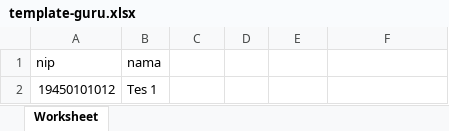
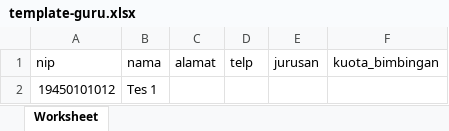
Before and after one commit to Proyek-Aplikasi-Dasar/simakin-api, an Excel workbook: public/templates/template-guru.xlsx, sheet Worksheet, drawn as a sheet; values as stored, in another font and other column widths than the file's, no borders; the diff names each change by its address in the sheet, - before the commit and + after, or states it on an @@ line.

Commit message:
[BE] feat: perbarui kolom template Excel siswa dan guru

```diff
--- a/public/templates/template-guru.xlsx (sheet Worksheet)
+++ b/public/templates/template-guru.xlsx (sheet Worksheet)
-C1: (empty)
+C1: alamat
-D1: (empty)
+D1: telp
-E1: (empty)
+E1: jurusan
-F1: (empty)
+F1: kuota_bimbingan
```
Also changed, not shown: public/templates/template-siswa.xlsx.
